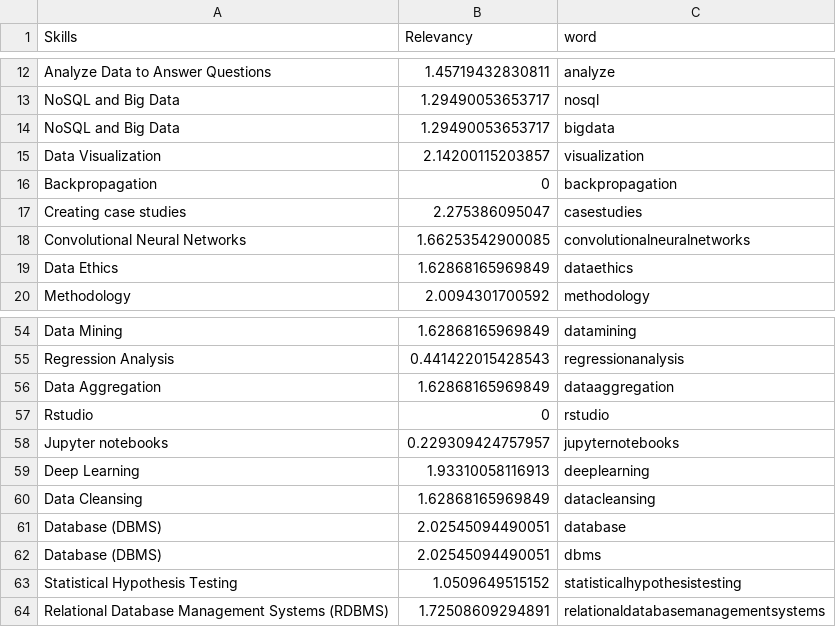
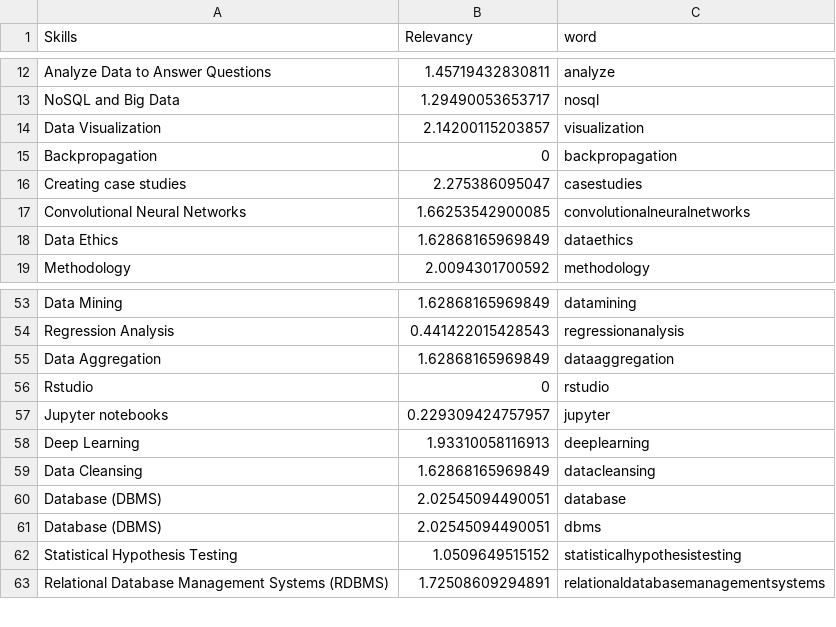
Before and after one commit to riverar9/cuny-msds-project-3, a CSV file: part_2/Updated_Skills.csv, drawn as a sheet; only a part is shown, gaps mark what is left out.

Commit message:
Update Updated_Skills.csv

```diff
--- a/part_2/Updated_Skills.csv
+++ b/part_2/Updated_Skills.csv
@@ -13,3 +13,2 @@
 "NoSQL and Big Data",1.29490053653717,"nosql"
-"NoSQL and Big Data",1.29490053653717,"bigdata"
 "Data Visualization",2.14200115203857,"visualization"
@@ -57,3 +56,3 @@
 "Rstudio",0,"rstudio"
-"Jupyter notebooks",0.229309424757957,"jupyternotebooks"
+"Jupyter notebooks",0.229309424757957,"jupyter"
 "Deep Learning",1.93310058116913,"deeplearning"
```
